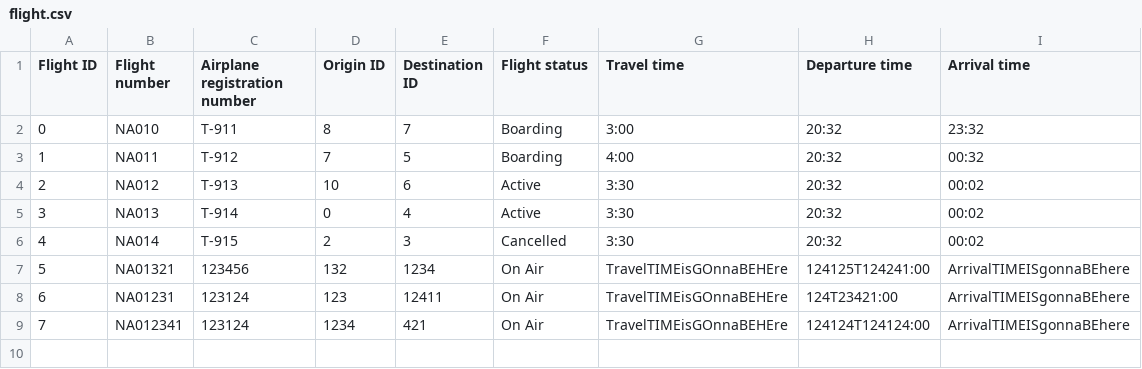
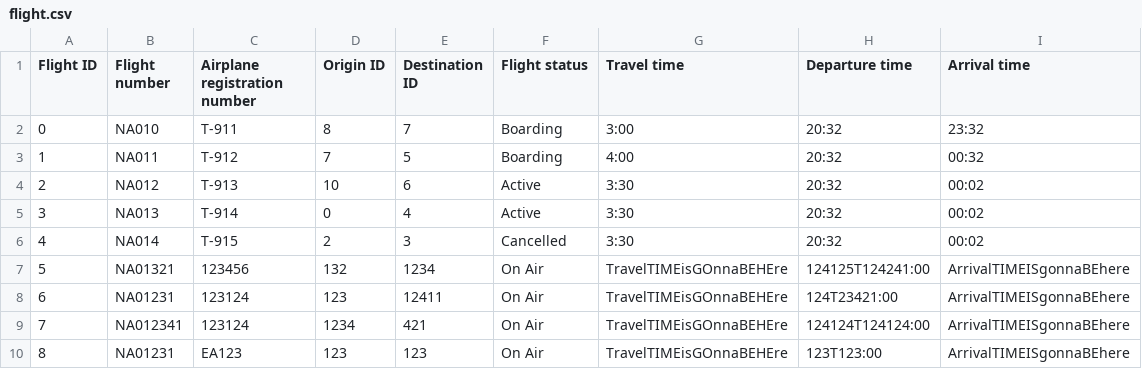
Before and after one commit to TheRobertSnow/HR_Dropouts, a CSV file: NaN_Air/DataFiles/flight.csv, drawn as a sheet; the diff names each change by its address in the sheet, - before the commit and + after, or states it on an @@ line.

```diff
--- a/NaN_Air/DataFiles/flight.csv
+++ b/NaN_Air/DataFiles/flight.csv
+row 10: 8 | NA01231 | EA123 | 123 | 123 | On Air | TravelTIMEisGOnnaBEHEre | 123T123:00 | ArrivalTIMEISgonnaBEhere
```
Also changed, not shown: NaN_Air/DataFiles/airplane.csv, NaN_Air/DataFiles/worker.csv, 9 other files.
